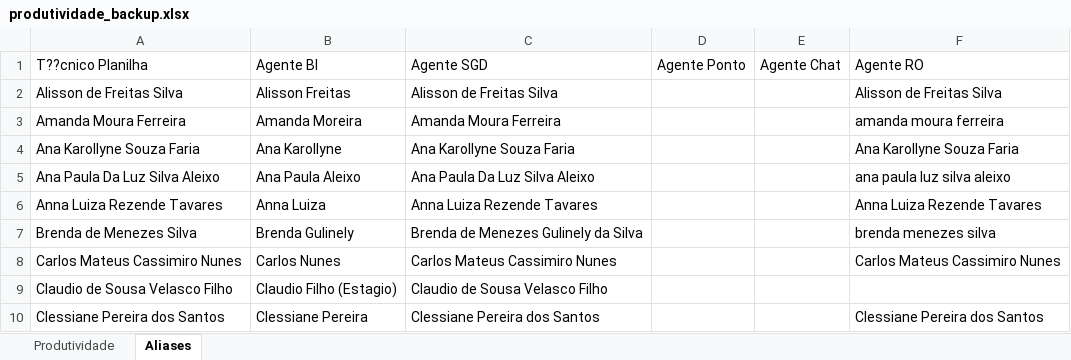
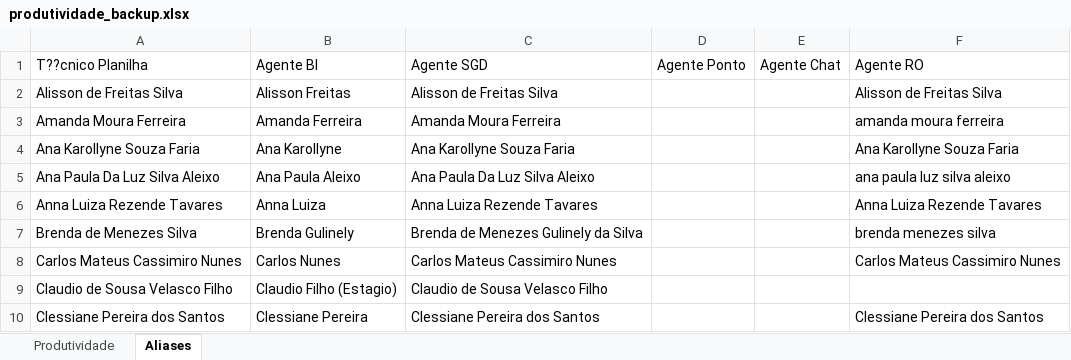
Before and after one commit to supervisaofolha-cmyk/painel-produtividade, an Excel workbook: produtividade_backup.xlsx, sheet Aliases, drawn as a sheet; only a part is shown; values as stored, in another font and other column widths than the file's, no borders; the diff names each change by its address in the sheet, - before the commit and + after, or states it on an @@ line.

```diff
--- a/produtividade_backup.xlsx (sheet Aliases)
+++ b/produtividade_backup.xlsx (sheet Aliases)
-B3: Amanda Moreira
+B3: Amanda Ferreira
```
Also changed, not shown: sheet Produtividade, produtividade.xlsx, 1 other file.
